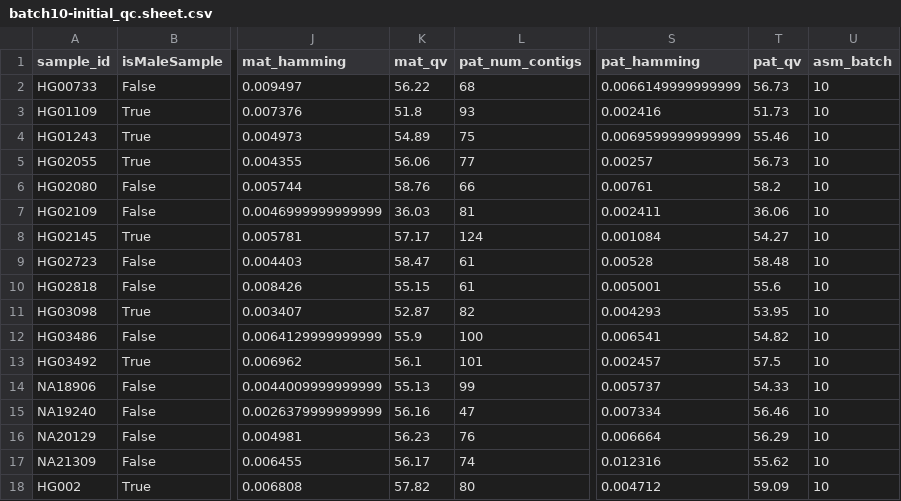
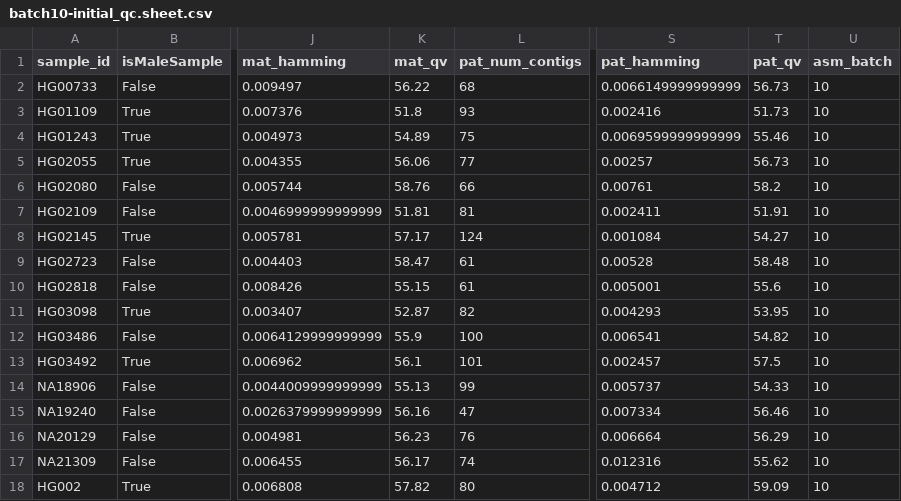
Before and after one commit to human-pangenomics/hprc_intermediate_assembly, a CSV file: assembly/batch10/batch10-initial_qc.sheet.csv, drawn as a sheet; only a part is shown, gaps mark what is left out; the diff names each change by its address in the sheet, - before the commit and + after, or states it on an @@ line.

Commit message:
update HG02109 initial qc child read qc to 10x

```diff
--- a/assembly/batch10/batch10-initial_qc.sheet.csv
+++ b/assembly/batch10/batch10-initial_qc.sheet.csv
-K7 (mat_qv): 36.03
+K7 (mat_qv): 51.81
-T7 (pat_qv): 36.06
+T7 (pat_qv): 51.91
```
